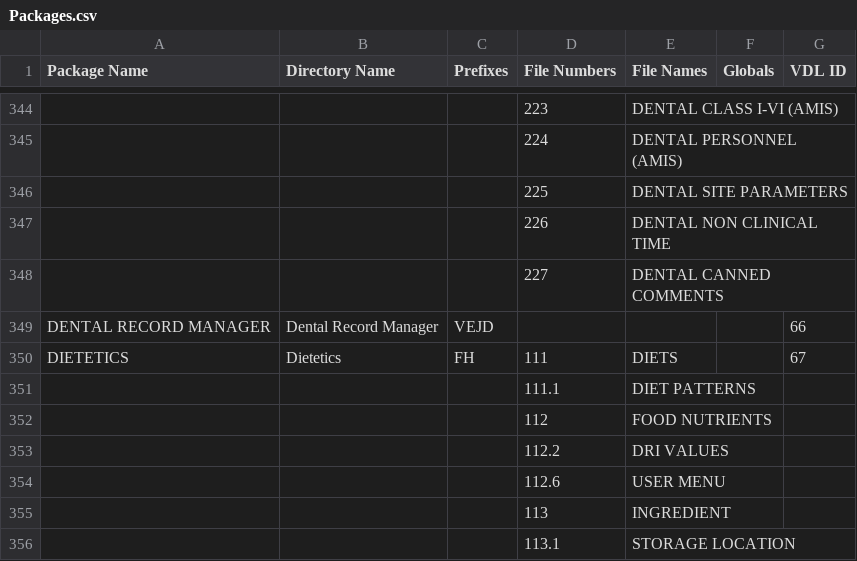
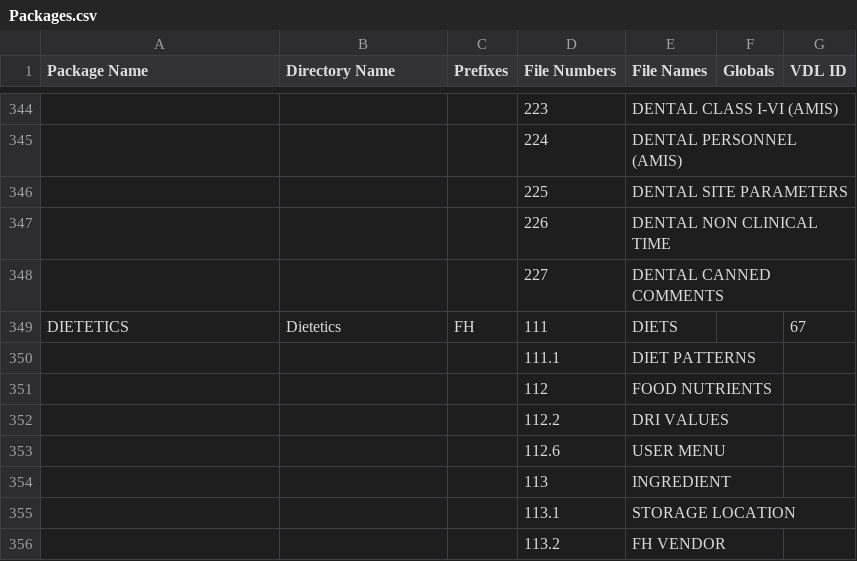
Before and after one commit to WorldVistA/VistA, a CSV file: Packages.csv, drawn as a sheet; only a part is shown, gaps mark what is left out; the shorter side is filled out with more unchanged rows; the diff names each change by its address in the sheet, - before the commit and + after, or states it on an @@ line.

Commit message:
Packages.csv: Drop Dental Record Manager (non-)package
According to the VDL page:

 http://www.va.gov/vdl/application.asp?appid=66

the "Dental Record Manager" is part of the "Dental" package and is not
its own package.

Remove the incorrect package along with its duplication of the "VEJD"
namespace which belongs to the "Vendor - Document Storage Systems"
package.

Change-Id: I9b7e6b7c3fbb43edeb88bafa8fac694991e6e1d8

```diff
--- a/Packages.csv
+++ b/Packages.csv
-row 349: DENTAL RECORD MANAGER | Dental Record Manager | VEJD |  |  |  | 66
```
